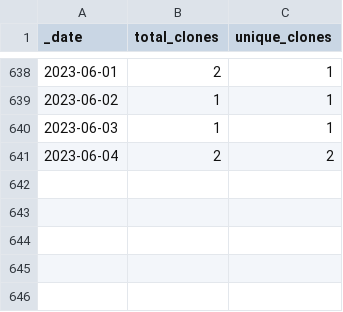
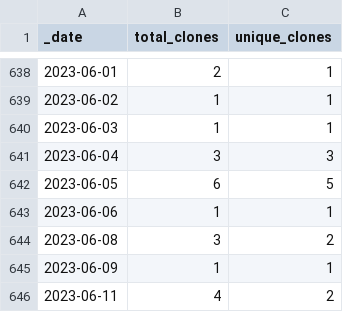
Before and after one commit to 0m4r/MMM-SoccerLiveScore, a CSV file: traffic/clones.csv, drawn as a sheet; only a part is shown, gaps mark what is left out.

```diff
--- a/traffic/clones.csv
+++ b/traffic/clones.csv
@@ -640,2 +640,7 @@ _date,total_clones,unique_clones
 2023-06-03,1,1
-2023-06-04,2,2
+2023-06-04,3,3
+2023-06-05,6,5
+2023-06-06,1,1
+2023-06-08,3,2
+2023-06-09,1,1
+2023-06-11,4,2
```
Also changed, not shown: traffic/views.csv, 1 other file.
